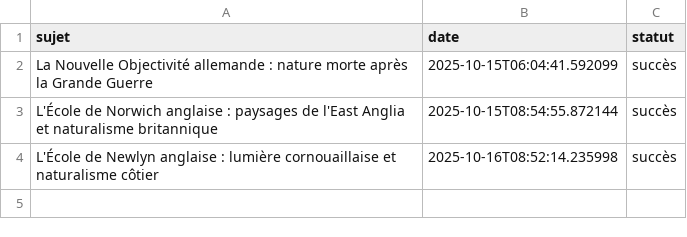
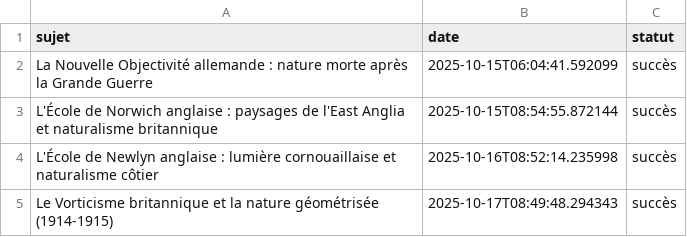
Before and after one commit to Metalosmose21/Nature-1-, a CSV file: sujets_traites.csv, drawn as a sheet.

```diff
--- a/sujets_traites.csv
+++ b/sujets_traites.csv
@@ -4 +4,2 @@ L'École de Norwich anglaise : paysages de l'East Anglia et naturalisme britanni
 L'École de Newlyn anglaise : lumière cornouaillaise et naturalisme côtier,2025-10-16T08:52:14.235998,succès
+Le Vorticisme britannique et la nature géométrisée (1914-1915),2025-10-17T08:49:48.294343,succès
```
Also changed, not shown: sujets.csv.
